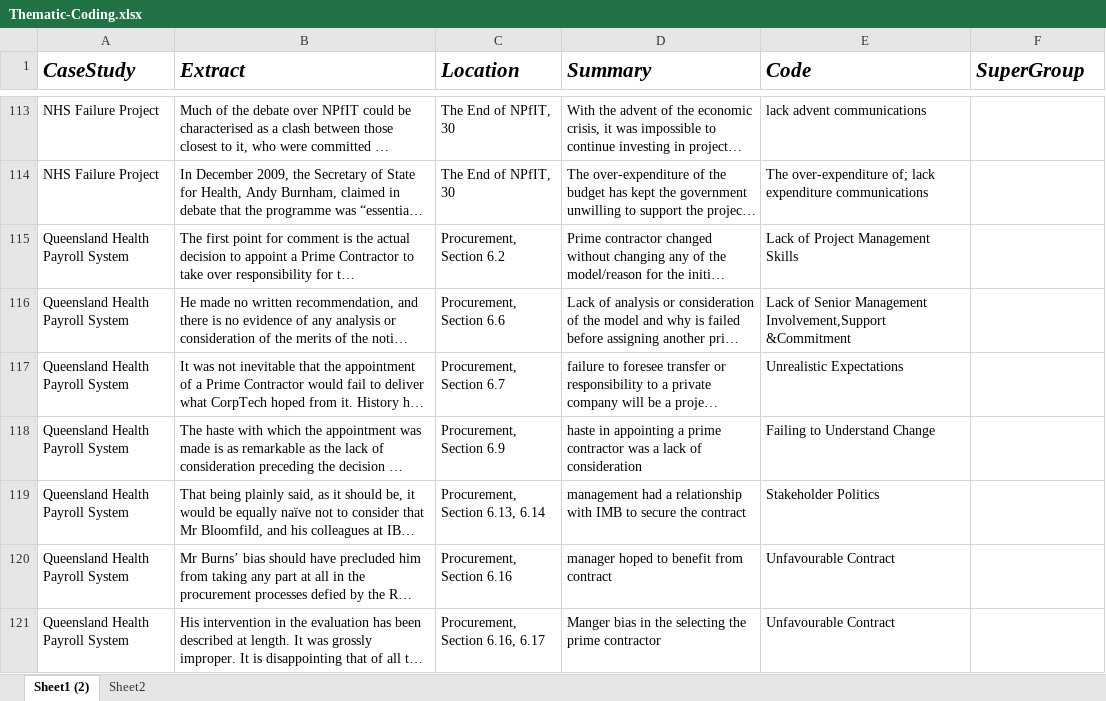
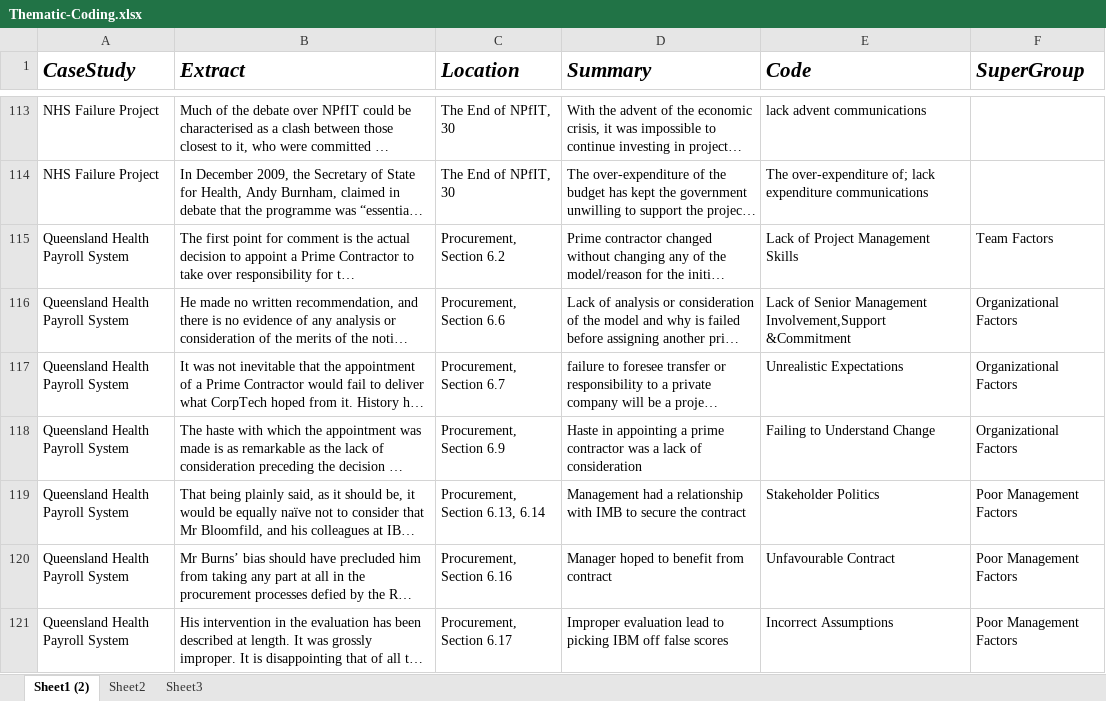
Before and after one commit to mellyonz/BCIS301---AMIC700---Thematic-Coding-Assignment, an Excel workbook: Thematic-Coding.xlsx, sheet Sheet1 (2), drawn as a sheet; only a part is shown, gaps mark what is left out; long unchanged cells end in …; values as stored, in another font and other column widths than the file's, no borders; the diff covers the shown part only; the diff names each change by its address in the sheet, - before the commit and + after, or states it on an @@ line.

```diff
--- a/Thematic-Coding.xlsx (sheet Sheet1 (2))
+++ b/Thematic-Coding.xlsx (sheet Sheet1 (2))
+sheet tab: Sheet3
-F115 (SuperGroup): (empty)
+F115 (SuperGroup): Team Factors
-F116:F118 (SuperGroup): (empty)
+F116:F118 (SuperGroup): Organizational Factors
-D118 (Summary): haste in appointing…
+D118 (Summary): Haste in appointing…
-D119 (Summary): management had a…
+D119 (Summary): Management had a…
-F119:F121 (SuperGroup): (empty)
+F119:F121 (SuperGroup): Poor Management Factors
-D120 (Summary): manager hoped to benefit from contract
+D120 (Summary): Manager hoped to benefit from contract
-C121 (Location): Procurement, Section 6.16, 6.17
+C121 (Location): Procurement, Section 6.17
-D121 (Summary): Manger bias in the selecting the prime contractor
+D121 (Summary): Improper evaluation lead to picking IBM off false scores
-E121 (Code): Unfavourable Contract
+E121 (Code): Incorrect Assumptions
```
Also changed, not shown: 34 edited cells and cell formats elsewhere in this sheet, sheet Sheet2, 2 other files.
